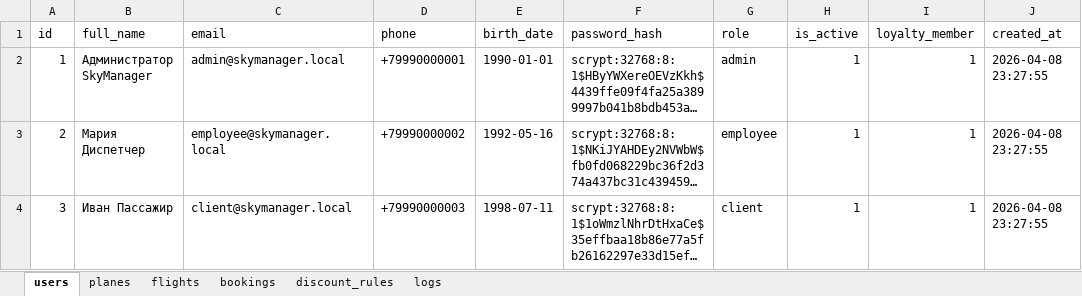
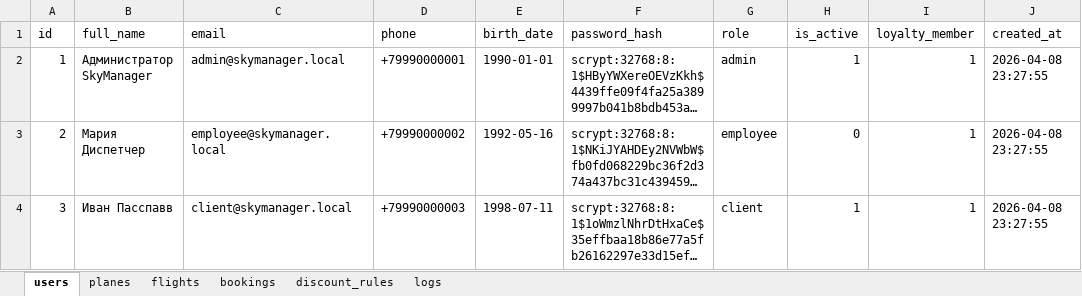
Before and after one commit to awuuu-tti/SkyManager, an Excel workbook: data/airline_data.xlsx, sheet users, drawn as a sheet; long unchanged cells end in …; values as stored, in another font and other column widths than the file's, no borders; the diff names each change by its address in the sheet, - before the commit and + after, or states it on an @@ line.

```diff
--- a/data/airline_data.xlsx (sheet users)
+++ b/data/airline_data.xlsx (sheet users)
-H3 (is_active): 1
+H3 (is_active): 0
-B4 (full_name): Иван Пассажир
+B4 (full_name): Иван Пасспавв
```
Also changed, not shown: sheet logs, sheet flights, sheet bookings, 7 other files.
